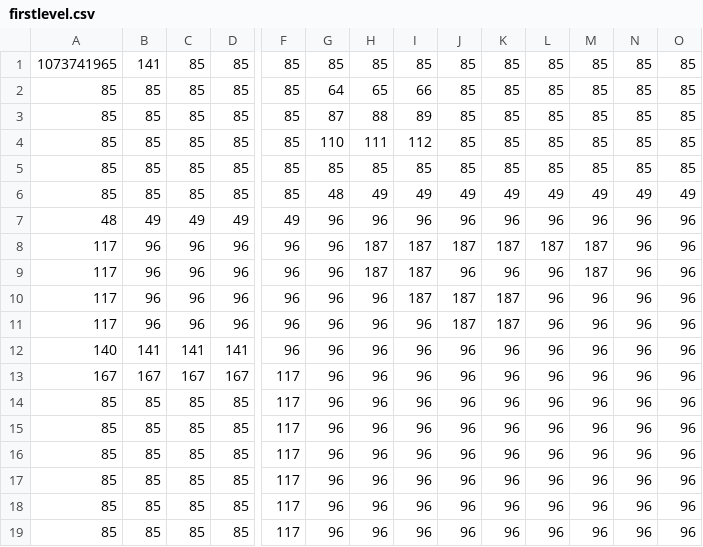
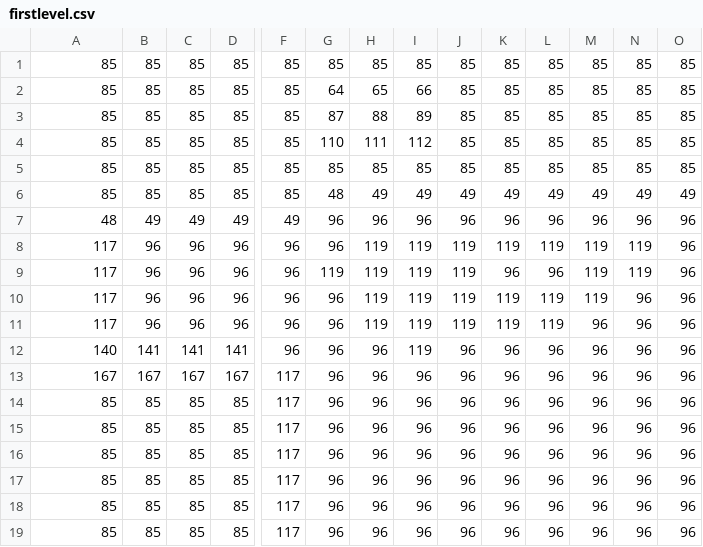
Before and after one commit to souhailBektachi/game-SDL2-C, a CSV file: assets/maps/firstlevel.csv, drawn as a sheet; only a part is shown, gaps mark what is left out; the diff names each change by its address in the sheet, - before the commit and + after, or states it on an @@ line.

```diff
--- a/assets/maps/firstlevel.csv
+++ b/assets/maps/firstlevel.csv
-A1: 1073741965
+A1: 85
-B1: 141
+B1: 85
-H8:H9: 187
+H8:H9: 119
-I8:I10: 187
+I8:I10: 119
-J8: 187
+J8: 119
-K8: 187
+K8: 119
-L8: 187
+L8: 119
-M8:M9: 187
+M8:M9: 119
-N8:N9: 96
+N8:N9: 119
-G9: 96
+G9: 119
-J9: 96
+J9: 119
-H10:H11: 96
+H10:H11: 119
-J10:J11: 187
+J10:J11: 119
-K10:K11: 187
+K10:K11: 119
-L10:L11: 96
+L10:L11: 119
-M10: 96
+M10: 119
-I11:I12: 96
+I11:I12: 119
```
Also changed, not shown: 8 other files.
